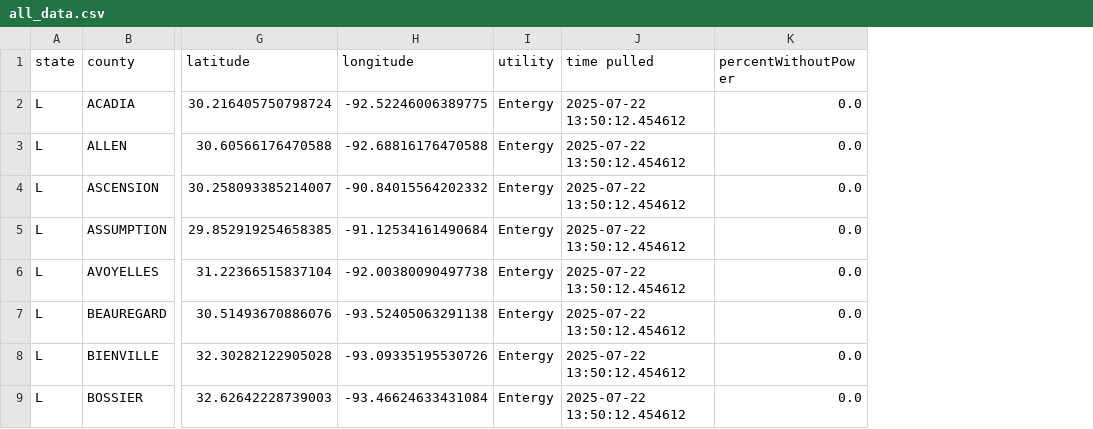
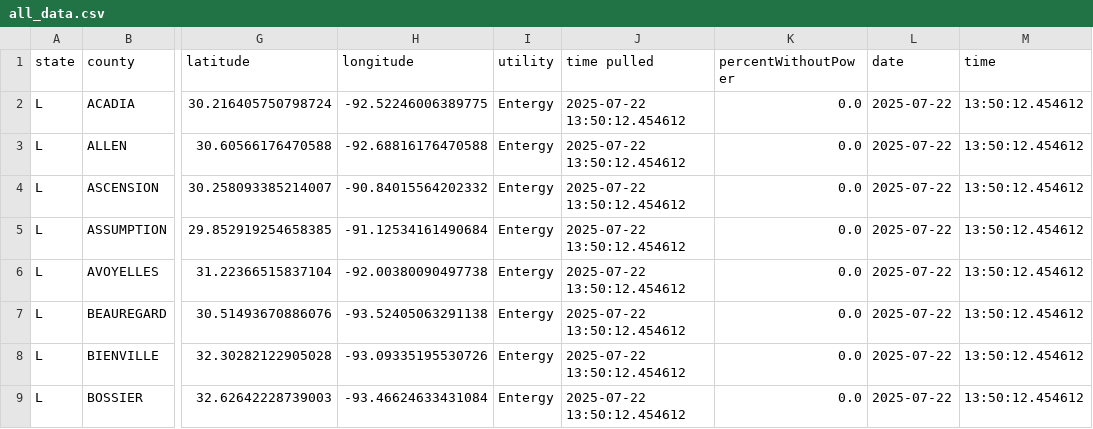
Before and after one commit to sophiaanderson14/entergy-repo, a CSV file: data/louisiana/county/entergy/all_data.csv, drawn as a sheet; only a part is shown, gaps mark what is left out; the diff names each change by its address in the sheet, - before the commit and + after, or states it on an @@ line.

Commit message:
Add files via upload
split time column

```diff
--- a/data/louisiana/county/entergy/all_data.csv
+++ b/data/louisiana/county/entergy/all_data.csv
+column L (date), rows 2-9: all 2025-07-22
+column M (time), rows 2-9: all 13:50:12.454612
```
